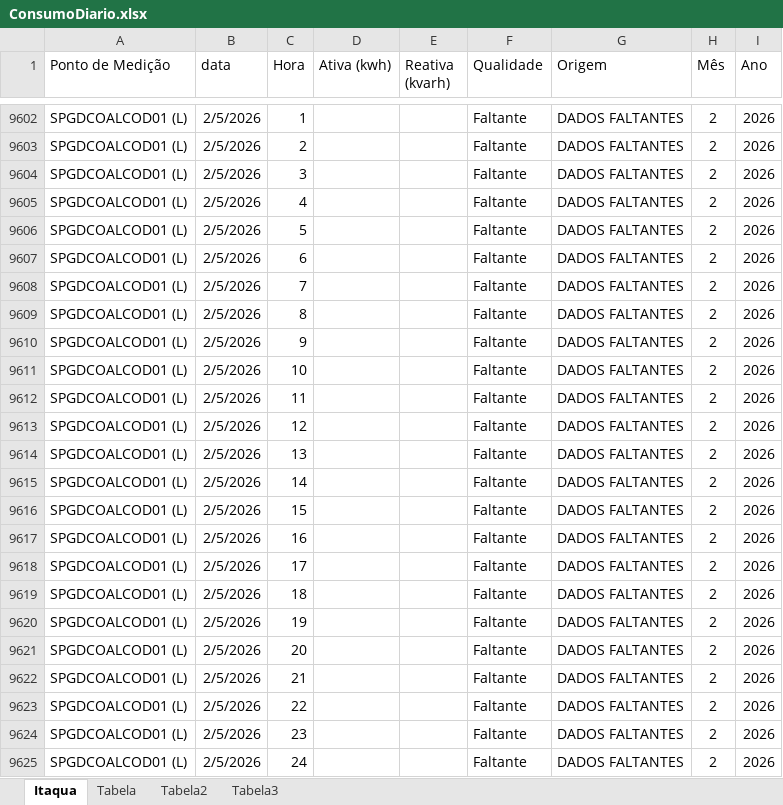
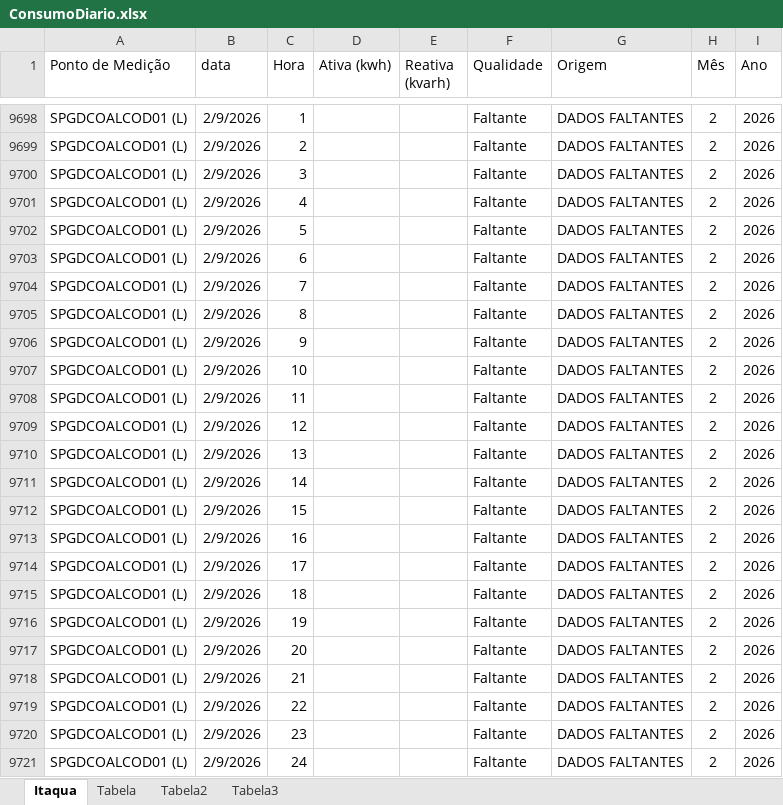
Before and after one commit to MateusBastosVersa/consumo-shopping-garden-itaqua, an Excel workbook: ConsumoDiario.xlsx, sheet Itaqua, drawn as a sheet; only a part is shown, gaps mark what is left out; values as stored, in another font and other column widths than the file's, no borders; table styles not drawn; addresses are those after the commit; the diff covers the shown part only; the diff names each change by its address in the sheet, - before the commit and + after, or states it on an @@ line.

```diff
--- a/ConsumoDiario.xlsx (sheet Itaqua)
+++ b/ConsumoDiario.xlsx (sheet Itaqua)
-B9698:B9721 (data): 2/5/2026
+B9698:B9721 (data): 2/9/2026
```
Also changed, not shown: 96 added rows elsewhere in this sheet, sheet Tabela, sheet Tabela3, sheet Tabela2, formulas that keep their value.
